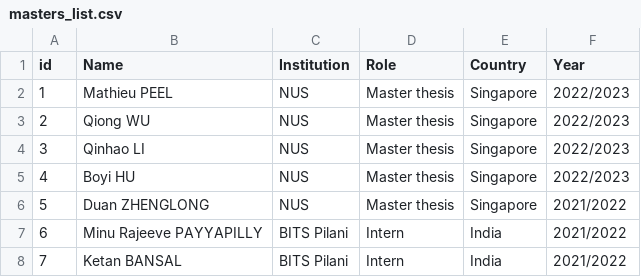
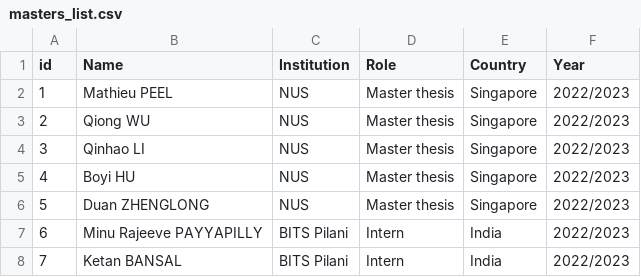
Before and after one commit to MathEXLab/mathexlab.github.io, a CSV file: _data/team/masters_list.csv, drawn as a sheet.

```diff
--- a/_data/team/masters_list.csv
+++ b/_data/team/masters_list.csv
@@ -5,4 +5,4 @@
 4,Boyi HU,NUS,Master thesis,Singapore,2022/2023
-5,Duan ZHENGLONG,NUS,Master thesis,Singapore,2021/2022
-6,Minu Rajeeve PAYYAPILLY,BITS Pilani,Intern,India,2021/2022
-7,Ketan BANSAL,BITS Pilani,Intern,India,2021/2022
+5,Duan ZHENGLONG,NUS,Master thesis,Singapore,2022/2023
+6,Minu Rajeeve PAYYAPILLY,BITS Pilani,Intern,India,2022/2023
+7,Ketan BANSAL,BITS Pilani,Intern,India,2022/2023
```
Also changed, not shown: _data/team/undergrads_list.csv.
